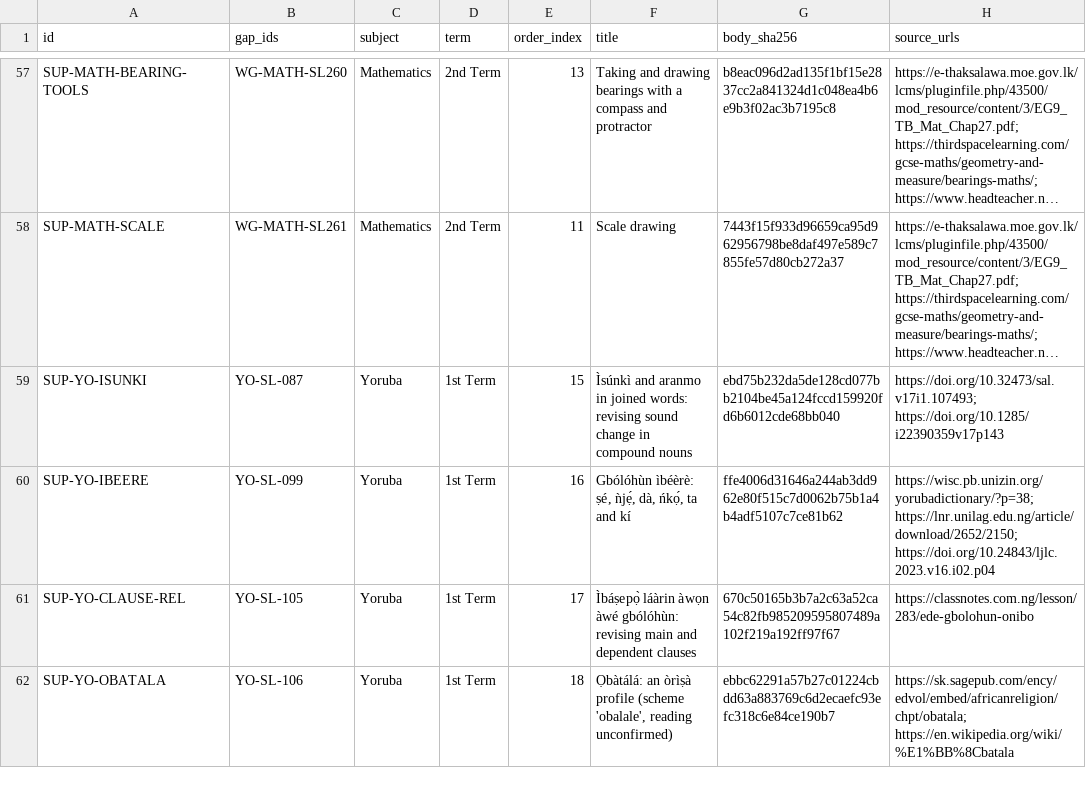
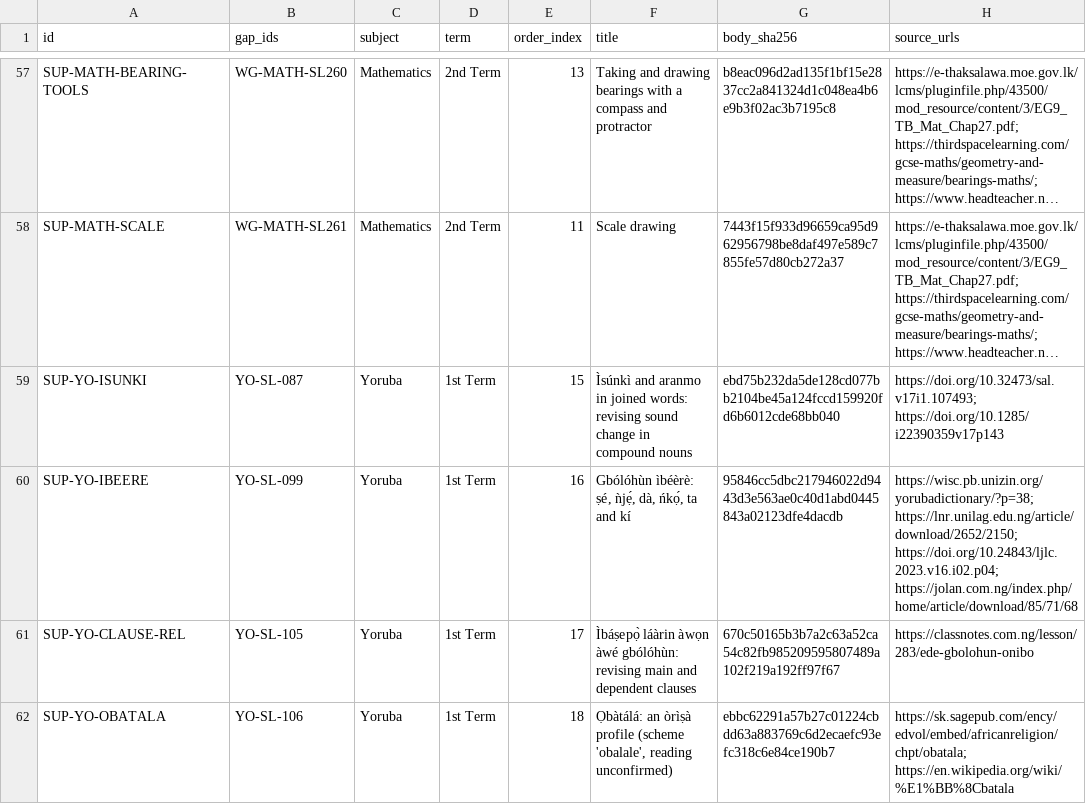
Before and after one commit to PDS-David/sts-school-app, a CSV file: docs/jss3/replacements/IMPLEMENTED_LESSONS.csv, drawn as a sheet; only a part is shown, gaps mark what is left out; long unchanged cells end in …; the diff covers the shown part only; the diff names each change by its address in the sheet, - before the commit and + after, or states it on an @@ line.

```diff
--- a/docs/jss3/replacements/IMPLEMENTED_LESSONS.csv
+++ b/docs/jss3/replacements/IMPLEMENTED_LESSONS.csv
-G60 (body_sha256): ffe4006d31646a244ab3dd962e80f515c7d0062b75b1a4b4adf5107c7ce81b62
+G60 (body_sha256): 95846cc5dbc217946022d9443d3e563ae0c40d1abd0445843a02123dfe4dacdb
-H60 (source_urls): https://wisc.pb.unizin.org/yorubadictionary/?p=38; https://lnr.unilag.edu.ng/article/download/2652/2150; https://doi.org/10.24843/ljlc.2023.v16.i02.p04
+H60 (source_urls): https://wisc.pb.unizin.org/yorubadictionary/?p=38; https://lnr.unilag.edu.ng/article/download/2652/2150; https://doi.org/10.24843/ljlc.2023.v16.i02.p04; https://jolan.com.ng/index.php/home/article/download/85/71/68
```
Also changed, not shown: 5 edited cells elsewhere in this file, docs/jss3/OPEN_BLOCKERS.csv, docs/jss3/batch2-close/F_INTEGRATION/REMAINING_GAPS.csv, 3 other files.
